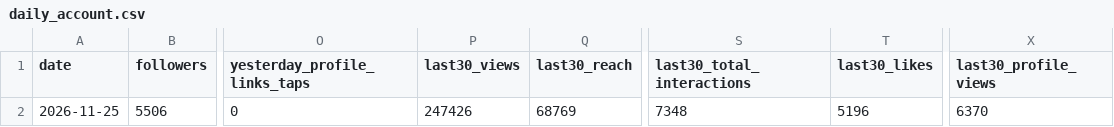
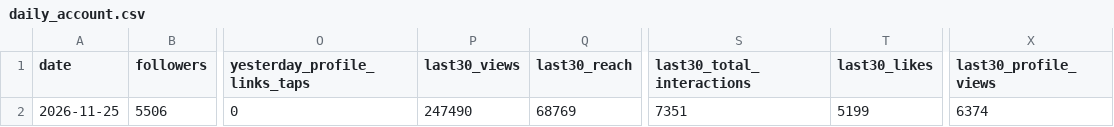
Before and after one commit to bfusting41/lili-portfolio, a CSV file: history/daily_account.csv, drawn as a sheet; only a part is shown, gaps mark what is left out; the diff names each change by its address in the sheet, - before the commit and + after, or states it on an @@ line.

```diff
--- a/history/daily_account.csv
+++ b/history/daily_account.csv
-P2 (last30_views): 247426
+P2 (last30_views): 247490
-S2 (last30_total_interactions): 7348
+S2 (last30_total_interactions): 7351
-T2 (last30_likes): 5196
+T2 (last30_likes): 5199
-X2 (last30_profile_views): 6370
+X2 (last30_profile_views): 6374
```
Also changed, not shown: history/daily_posts.csv, 6 other files.
